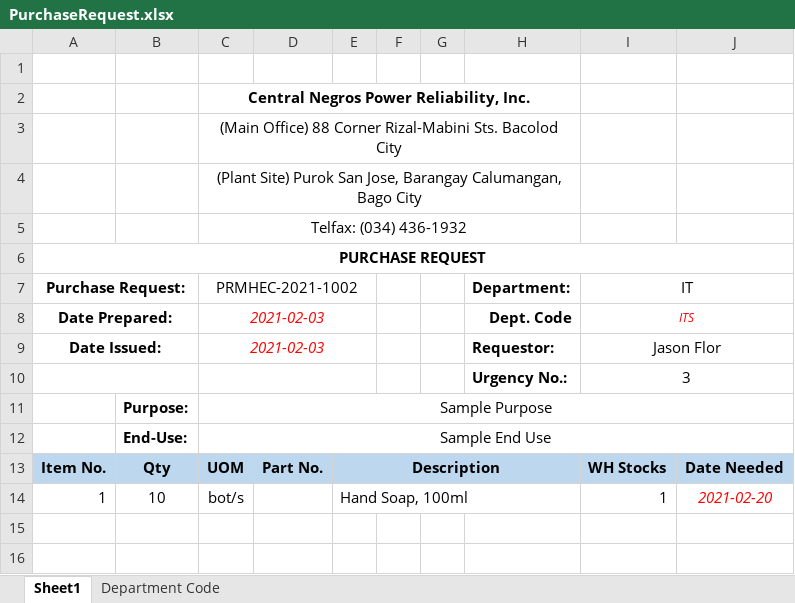
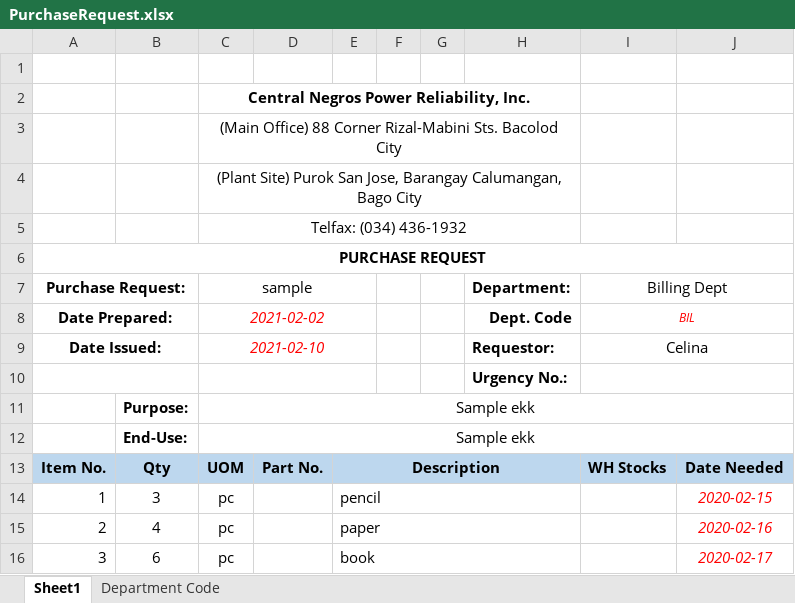
Before and after one commit to JonahBenares/purchasing, an Excel workbook: uploads/excel/PurchaseRequest.xlsx, sheet Sheet1, drawn as a sheet; values as stored, in another font and other column widths than the file's, no borders; charts and pictures not drawn; removed rows and columns are numbered as before the commit, all else as after; the diff names each change by its address in the sheet, - before the commit and + after, or states it on an @@ line.

```diff
--- a/uploads/excel/PurchaseRequest.xlsx (sheet Sheet1)
+++ b/uploads/excel/PurchaseRequest.xlsx (sheet Sheet1)
-C7: PRMHEC-2021-1002
+C7: sample
-I7: IT
+I7: Billing Dept
-C8 (sample): 2021-02-03
+C8 (sample): 2021-02-02
-I8 (Billing Dept): ITS
+I8 (Billing Dept): BIL
-C9 (sample): 2021-02-03
+C9 (sample): 2021-02-10
-I9 (Billing Dept): Jason Flor
+I9 (Billing Dept): Celina
-I10 (Billing Dept): 3
+I10 (Billing Dept): (empty)
-C11 (sample): Sample Purpose
+C11 (sample): Sample ekk
-C12 (sample): Sample End Use
+C12 (sample): Sample ekk
-row 14: 1 | 10 | bot/s |  | Hand Soap, 100ml |  |  |  | 1 | 2021-02-20
+row 14: 1 | 3 | pc |  | pencil |  |  |  |  | 2020-02-15
+row 15: 2 | 4 | pc |  | paper |  |  |  |  | 2020-02-16
+row 16: 3 | 6 | pc |  | book |  |  |  |  | 2020-02-17
```
Also changed, not shown: charts or pictures, 2 other files.
